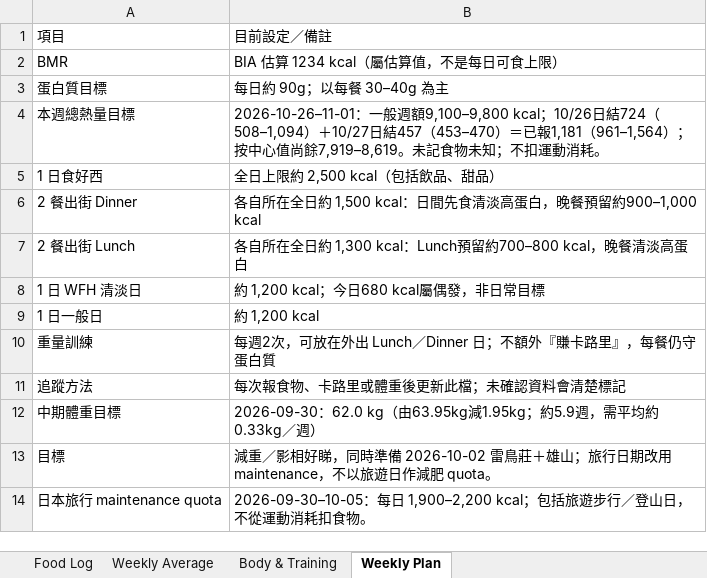
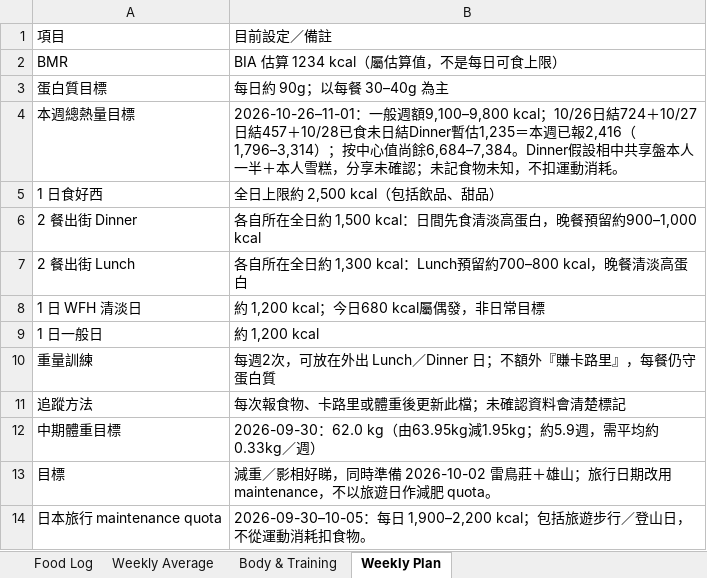
Before and after one commit to buzz-knittinpix/melodycheng622-cmyk.github.io, an Excel workbook: data/fitness_food_log.xlsx, sheet Weekly Plan, drawn as a sheet; values as stored, in another font and other column widths than the file's, no borders; the diff names each change by its address in the sheet, - before the commit and + after, or states it on an @@ line.

Commit message:
Log provisional October 28 Gyukaku dinner

```diff
--- a/data/fitness_food_log.xlsx (sheet Weekly Plan)
+++ b/data/fitness_food_log.xlsx (sheet Weekly Plan)
-B4: …10/26日結724（508–1,094）＋10/27日結457（453–470）＝已報1,181（961–1,564）；按中心值尚餘7,919–8,619。未記食物未知；不扣運動…
+B4: …10/26日結724＋10/27日結457＋10/28已食未日結Dinner暫估1,235＝本週已報2,416（1,796–3,314）；按中心值尚餘6,684–7,384。Dinner假設相中共享盤本人一半＋本人雪糕，分享未確認；未記食物未知，不扣運動…
```
Also changed, not shown: sheet Food Log, sheet Weekly Average, 4 other files.
